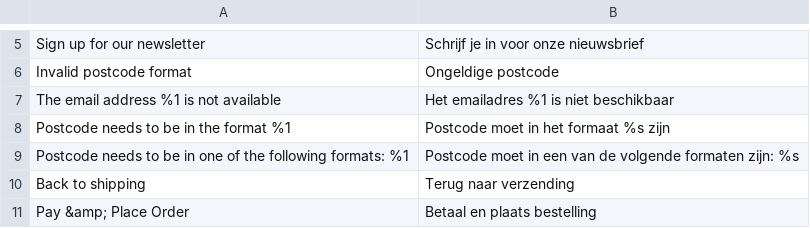
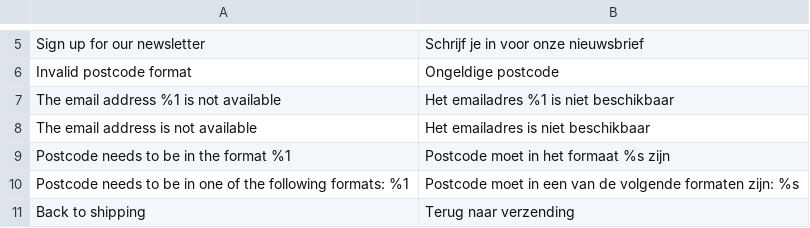
Before and after one commit to LokiCheckout/LokiCheckout_Core, a CSV file: i18n/nl_NL.csv, drawn as a sheet; only a part is shown, gaps mark what is left out; the shorter side is filled out with more unchanged rows; the diff names each change by its address in the sheet, - before the commit and + after, or states it on an @@ line.

Commit message:
Hide email address in email available error message by default

```diff
--- a/i18n/nl_NL.csv
+++ b/i18n/nl_NL.csv
+row 8: The email address is not available | Het emailadres is niet beschikbaar
```
Also changed, not shown: i18n/nl_BE.csv, 1 other file.
